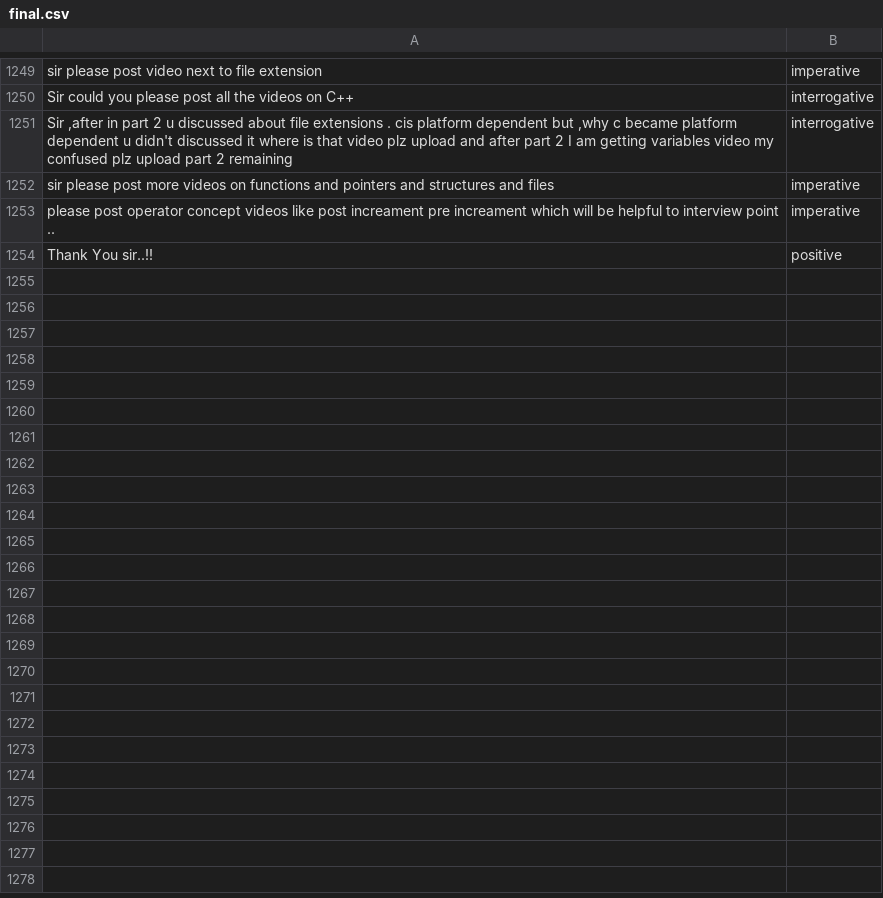
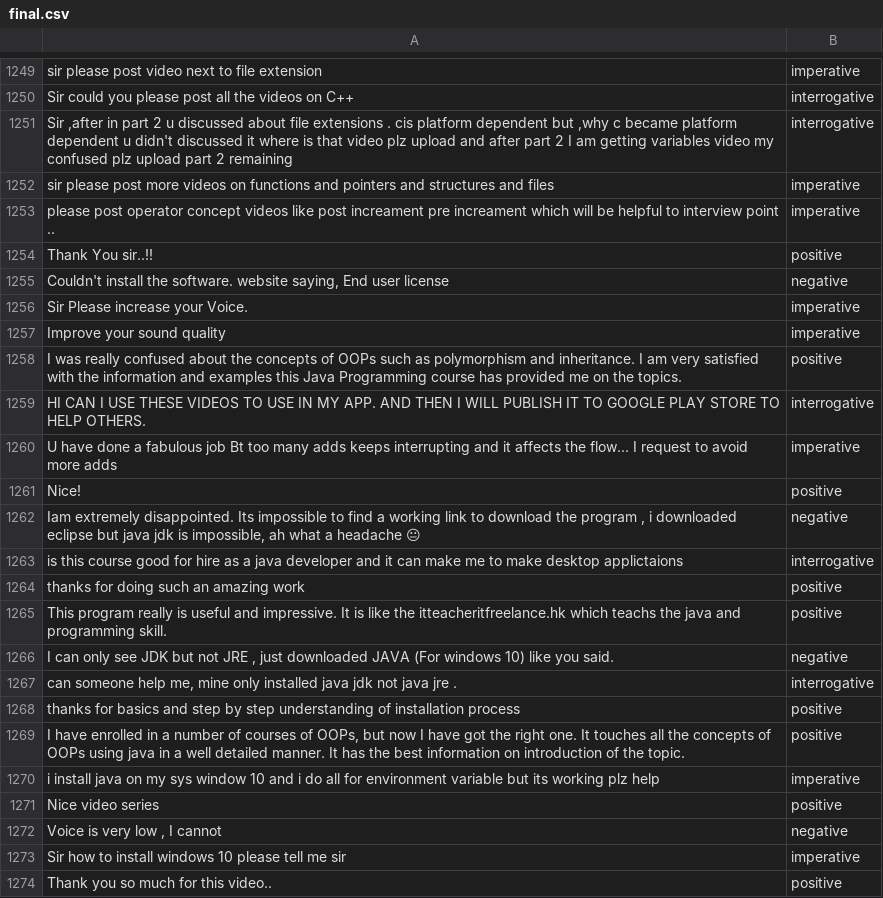
Before and after one commit to Rhitabrat/youtube-comments-categorization, a CSV file: Scrapper/final.csv, drawn as a sheet; only a part is shown, gaps mark what is left out; the diff covers the shown part only.

```diff
--- a/Scrapper/final.csv
+++ b/Scrapper/final.csv
@@ -1254 +1254,21 @@
 "Thank You sir..!!",positive
+"Couldn't install the software. website saying,  End user license",negative
+"Sir Please increase your Voice.",imperative
+"Improve your sound quality",imperative
+"I was really confused about the concepts of OOPs such as polymorphism and inheritance. I am very satisfied with the information and examples this Java Programming course has provided me on the topics.",positive
+"HI CAN I USE THESE  VIDEOS TO USE IN MY APP. AND THEN I WILL PUBLISH IT TO GOOGLE PLAY STORE TO HELP OTHERS.",interrogative
+"U have done a fabulous job Bt too many adds keeps interrupting and it affects the flow... I request to avoid more adds",imperative
+"Nice!",positive
+"Iam extremely disappointed.  Its impossible to find a working link to download the program ,  i downloaded eclipse but java jdk is impossible,  ah what a headache 😐",negative
+"is this course good for hire   as a java developer and it can make me to make desktop applictaions",interrogative
+"thanks for doing such an amazing work",positive
+"This program really is useful and impressive. It is like the itteacheritfreelance.hk which teachs the java and programming skill.",positive
+"I can only see JDK but not JRE , just downloaded JAVA (For windows 10) like you said.",negative
+"can someone help me, mine only installed java jdk not java jre .",interrogative
+"thanks for basics and step by step understanding of installation process",positive
+"I have enrolled in a number of courses of OOPs, but now I have got the right one. It touches all the concepts of OOPs using java in a well detailed manner. It has the best information on introduction of the topic. ",positive
+"i install java on my sys window 10 and i do all for environment variable but its working plz help",imperative
+"Nice video series",positive
+"Voice is very low , I cannot",negative
+"Sir how to install windows 10 please tell me sir",imperative
+"Thank you so much for this video..",positive
```
Also changed, not shown: 48 added rows elsewhere in this file, Scrapper/videos-used.csv, 5 other files.
